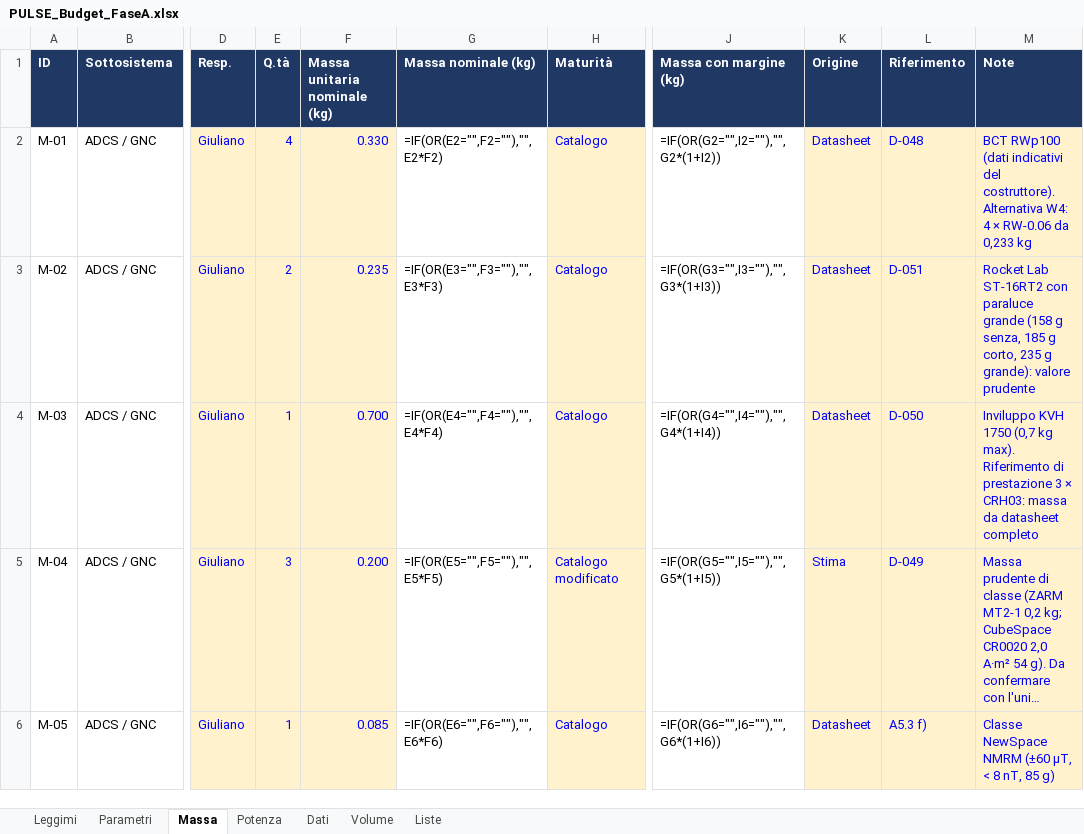
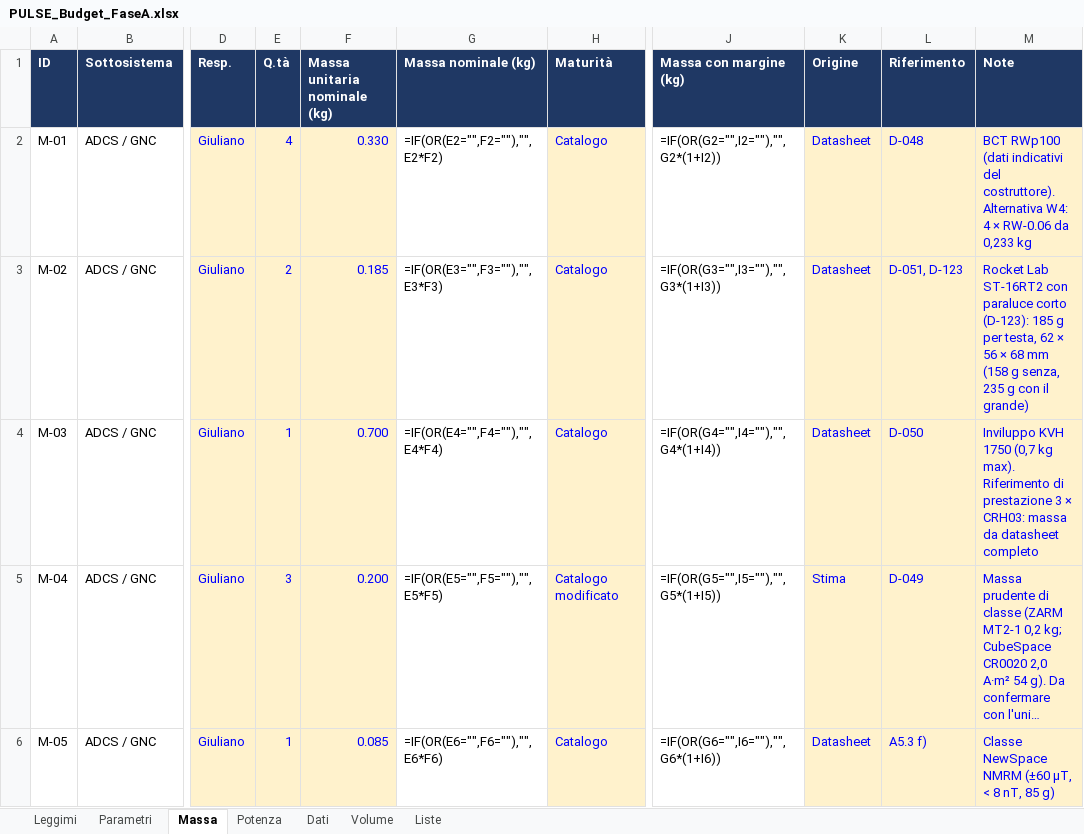
Before and after one commit to GiulianoPennacchioJ/PULSE-16u-cubesat, an Excel workbook: PULSE_Budget_FaseA.xlsx, sheet Massa, drawn as a sheet; only a part is shown, gaps mark what is left out; long unchanged cells end in …; values as stored, in another font and other column widths than the file's, no borders; formulas without a stored value are shown as written; the diff names each change by its address in the sheet, - before the commit and + after, or states it on an @@ line.

```diff
--- a/PULSE_Budget_FaseA.xlsx (sheet Massa)
+++ b/PULSE_Budget_FaseA.xlsx (sheet Massa)
-F3 (Massa unitaria nominale (kg)): 0.235
+F3 (Massa unitaria nominale (kg)): 0.185
-L3 (Riferimento): D-051
+L3 (Riferimento): D-051, D-123
-M3 (Note): …con paraluce grande (158 g senza, 185 g corto, 235 g grande): valore prudente
+M3 (Note): …con paraluce corto (D-123): 185 g per testa, 62 × 56 × 68 mm (158 g senza, 235 g con il grande)
```
Also changed, not shown: sheet Volume.
